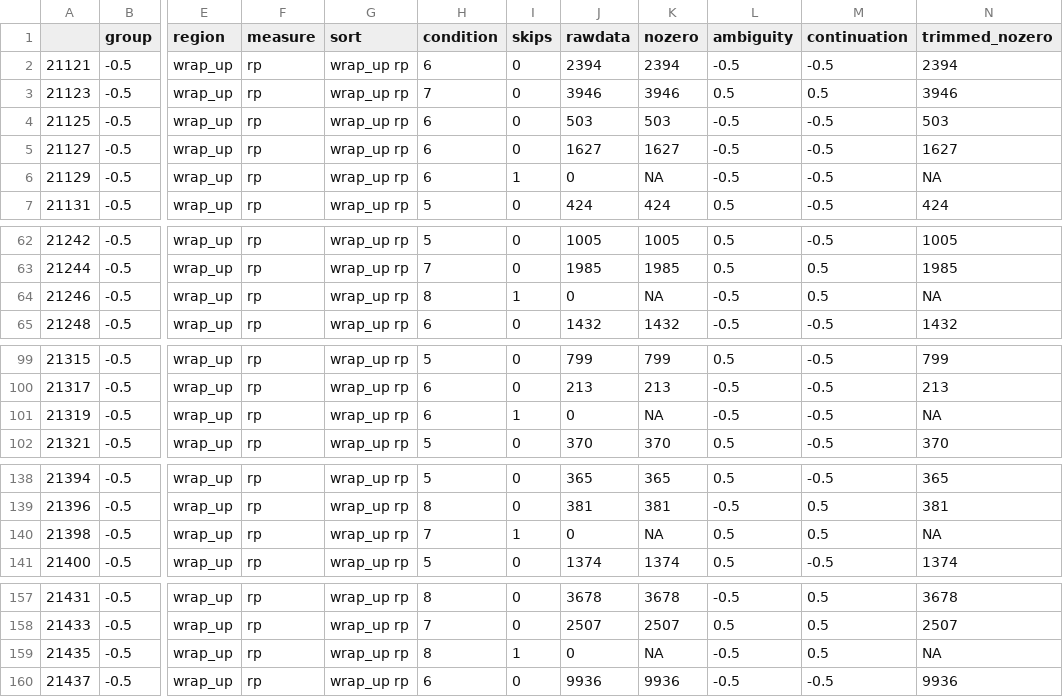
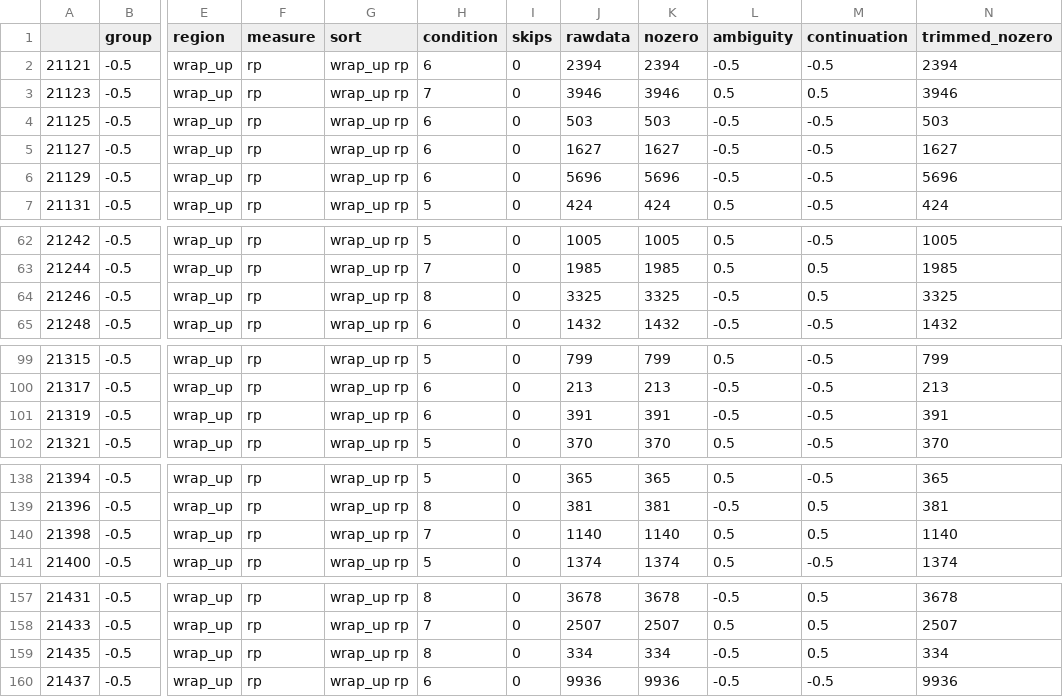
Before and after one commit to HirokiFujita2353/Eye1, a CSV file: d.gap.wrap_up.rp.csv, drawn as a sheet; only a part is shown, gaps mark what is left out; the diff covers the shown part only; the diff names each change by its address in the sheet, - before the commit and + after, or states it on an @@ line.

```diff
--- a/d.gap.wrap_up.rp.csv
+++ b/d.gap.wrap_up.rp.csv
-I6 (skips): 1
+I6 (skips): 0
-J6 (rawdata): 0
+J6 (rawdata): 5696
-K6 (nozero): NA
+K6 (nozero): 5696
-N6 (trimmed_nozero): NA
+N6 (trimmed_nozero): 5696
-I64 (skips): 1
+I64 (skips): 0
-J64 (rawdata): 0
+J64 (rawdata): 3325
-K64 (nozero): NA
+K64 (nozero): 3325
-N64 (trimmed_nozero): NA
+N64 (trimmed_nozero): 3325
-I101 (skips): 1
+I101 (skips): 0
-J101 (rawdata): 0
+J101 (rawdata): 391
-K101 (nozero): NA
+K101 (nozero): 391
-N101 (trimmed_nozero): NA
+N101 (trimmed_nozero): 391
-I140 (skips): 1
+I140 (skips): 0
-J140 (rawdata): 0
+J140 (rawdata): 1140
-K140 (nozero): NA
+K140 (nozero): 1140
-N140 (trimmed_nozero): NA
+N140 (trimmed_nozero): 1140
-I159 (skips): 1
+I159 (skips): 0
-J159 (rawdata): 0
+J159 (rawdata): 334
-K159 (nozero): NA
+K159 (nozero): 334
-N159 (trimmed_nozero): NA
+N159 (trimmed_nozero): 334
```
Also changed, not shown: 109 edited cells elsewhere in this file, d.gap.spillover2.fp.csv, d.gap.spillover2.rp.csv, 3 other files.
